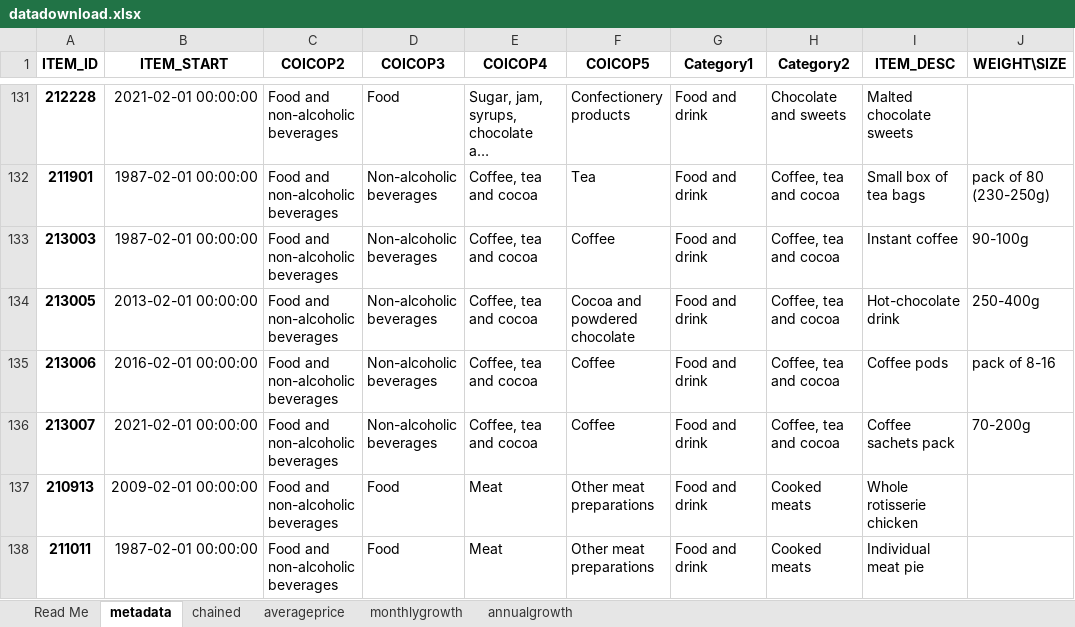
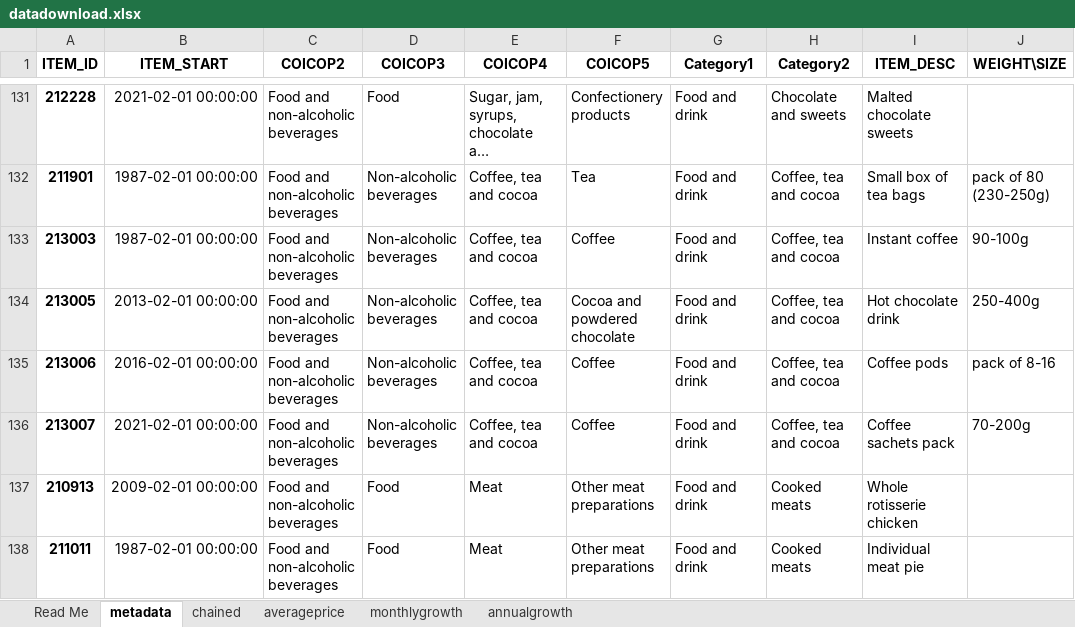
Before and after one commit to ONSdigital/cpi-items-interactive, an Excel workbook: static/datadownload.xlsx, sheet metadata, drawn as a sheet; only a part is shown, gaps mark what is left out; long unchanged cells end in …; values as stored, in another font and other column widths than the file's, no borders; the diff names each change by its address in the sheet, - before the commit and + after, or states it on an @@ line.

```diff
--- a/static/datadownload.xlsx (sheet metadata)
+++ b/static/datadownload.xlsx (sheet metadata)
-I134 (ITEM_DESC): Hot-chocolate drink
+I134 (ITEM_DESC): Hot chocolate drink
```
Also changed, not shown: sheet Read Me, build/datadownload.xlsx, 15 other files.
